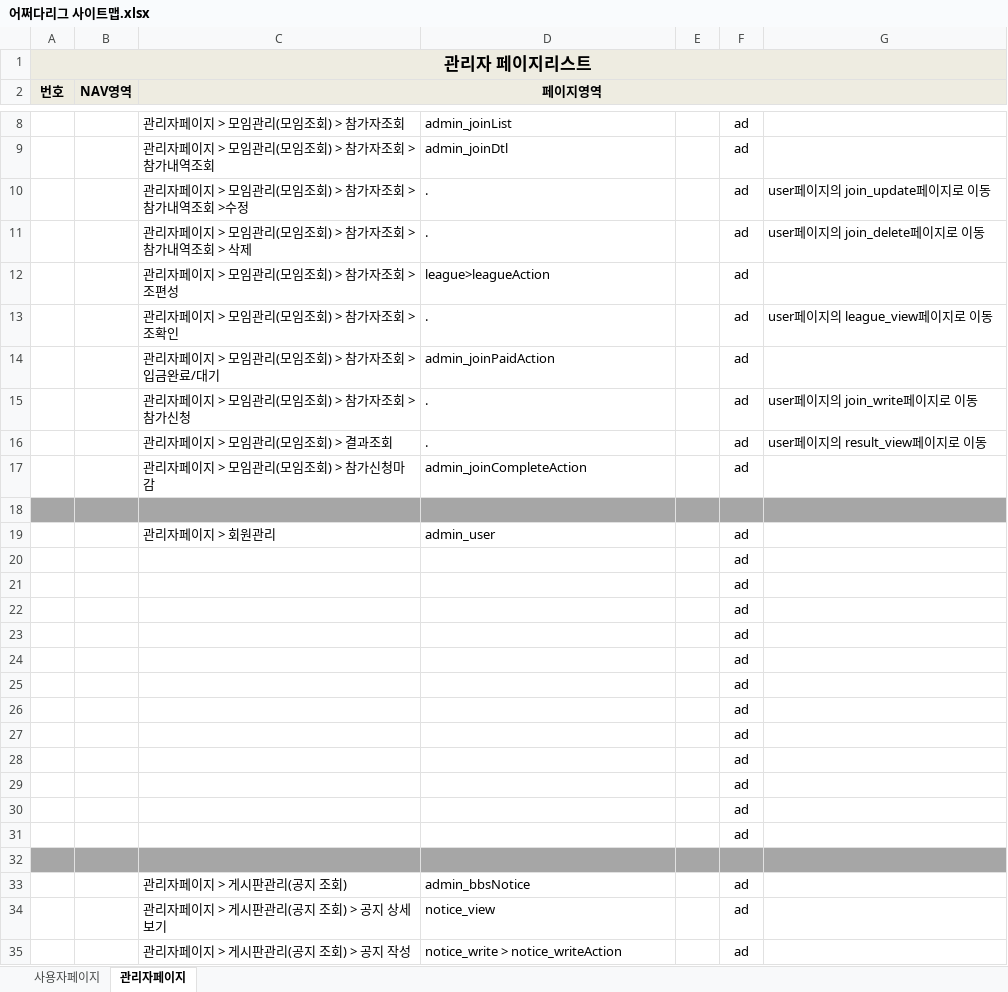
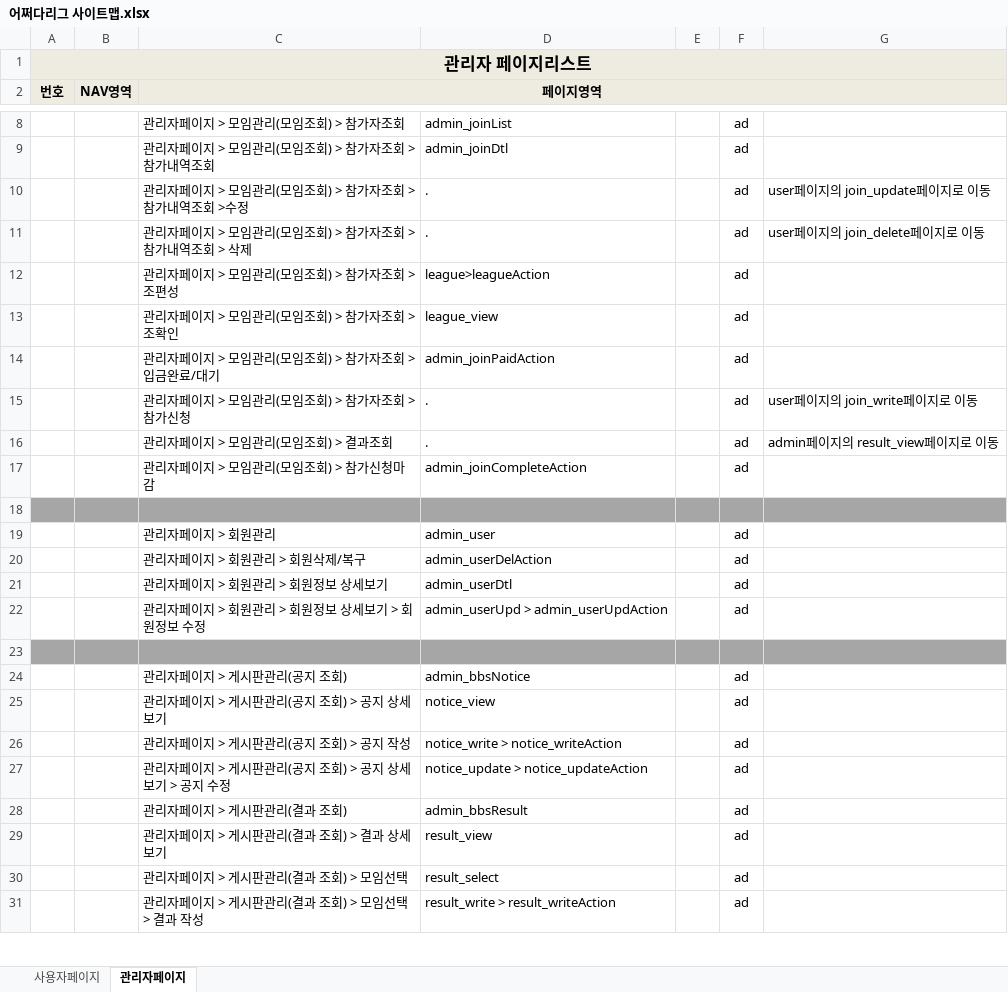
Before and after one commit to benel-del/what, an Excel workbook: 어쩌다리그 사이트맵.xlsx, sheet 관리자페이지, drawn as a sheet; only a part is shown, gaps mark what is left out; the shorter side is filled out with more unchanged rows; values as stored, in another font and other column widths than the file's, no borders; removed rows and columns are numbered as before the commit, all else as after; the diff names each change by its address in the sheet, - before the commit and + after, or states it on an @@ line.

```diff
--- a/어쩌다리그 사이트맵.xlsx (sheet 관리자페이지)
+++ b/어쩌다리그 사이트맵.xlsx (sheet 관리자페이지)
-D13: .
+D13: league_view
-G13: user페이지의 league_view페이지로 이동
+G13: (empty)
-G16: user페이지의 result_view페이지로 이동
+G16: admin페이지의 result_view페이지로 이동
-row 20:  |  |  |  |  | ad
-row 21:  |  |  |  |  | ad
-row 22:  |  |  |  |  | ad
-row 23:  |  |  |  |  | ad
-row 24:  |  |  |  |  | ad
-row 25:  |  |  |  |  | ad
-row 26:  |  |  |  |  | ad
-row 27:  |  |  |  |  | ad
-row 28:  |  |  |  |  | ad
-row 29:  |  |  |  |  | ad
-row 30:  |  |  |  |  | ad
-row 31:  |  |  |  |  | ad
+row 20:  |  | 관리자페이지 > 회원관리 > 회원삭제/복구 | admin_userDelAction |  | ad
+row 21:  |  | 관리자페이지 > 회원관리 > 회원정보 상세보기 | admin_userDtl |  | ad
+row 22:  |  | 관리자페이지 > 회원관리 > 회원정보 상세보기 > 회원정보 수정 | admin_userUpd > admin_userUpdAction |  | ad
```
Also changed, not shown: user_test.xlsx, 16 other files.
